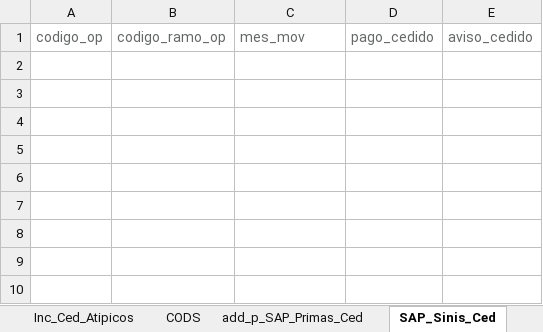
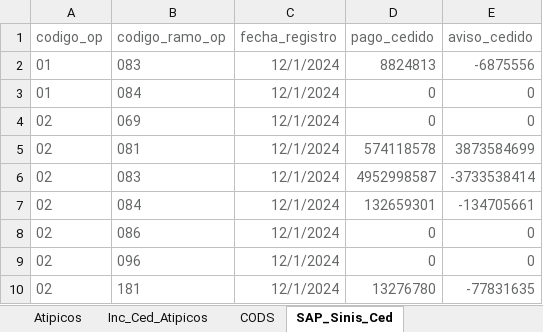
Before and after one commit to sebastobone/app-analisis-siniestralidad, an Excel workbook: data/segmentacion_autonomia.xlsx, sheet SAP_Sinis_Ced, drawn as a sheet; values as stored, in another font and other column widths than the file's, no borders; the diff names each change by its address in the sheet, - before the commit and + after, or states it on an @@ line.

Commit message:
fix: Corregir procesamiento de autonomia

```diff
--- a/data/segmentacion_autonomia.xlsx (sheet SAP_Sinis_Ced)
+++ b/data/segmentacion_autonomia.xlsx (sheet SAP_Sinis_Ced)
-C1: mes_mov
+C1: fecha_registro
+row 2: 01 | 083 | 12/1/2024 | 8824813 | -6875556
+row 3: 01 | 084 | 12/1/2024 | 0 | 0
+row 4: 02 | 069 | 12/1/2024 | 0 | 0
+row 5: 02 | 081 | 12/1/2024 | 574118578 | 3873584699
+row 6: 02 | 083 | 12/1/2024 | 4952998587 | -3733538414
+row 7: 02 | 084 | 12/1/2024 | 132659301 | -134705661
+row 8: 02 | 086 | 12/1/2024 | 0 | 0
+row 9: 02 | 096 | 12/1/2024 | 0 | 0
+row 10: 02 | 181 | 12/1/2024 | 13276780 | -77831635
```
Also changed, not shown: other sheet tabs, 5 other files.
